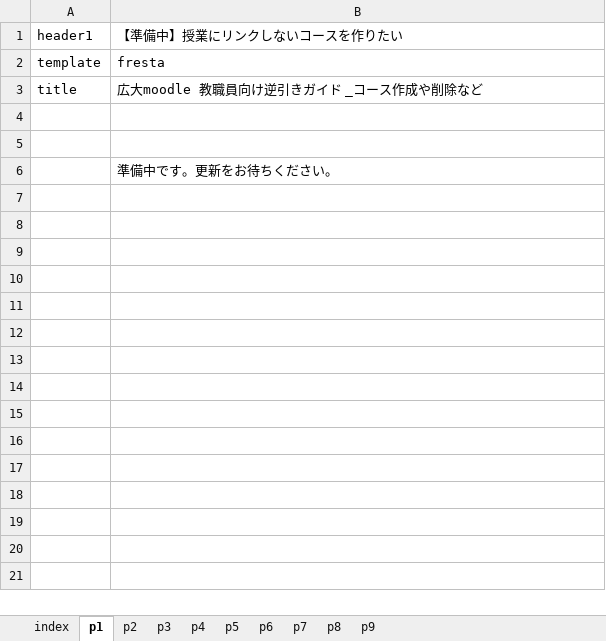
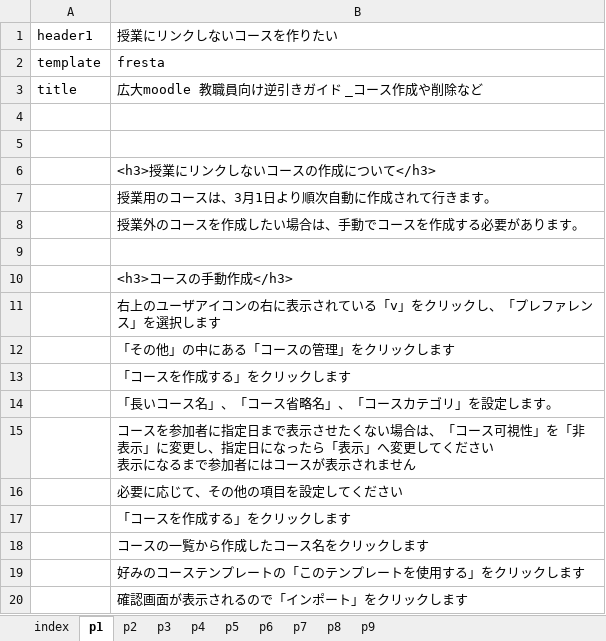
Before and after one commit to imc-lms-adm/support-vle-man, an Excel workbook: revref_coursecreate.xlsx, sheet p1, drawn as a sheet; values as stored, in another font and other column widths than the file's, no borders; ↵ is a line break in a cell; the diff names each change by its address in the sheet, - before the commit and + after, or states it on an @@ line.

```diff
--- a/revref_coursecreate.xlsx (sheet p1)
+++ b/revref_coursecreate.xlsx (sheet p1)
-B1: 【準備中】授業にリンクしないコースを作りたい
+B1: 授業にリンクしないコースを作りたい
-B6: 準備中です。更新をお待ちください。
+B6: <h3>授業にリンクしないコースの作成について</h3>
+row 7:  | 授業用のコースは、3月1日より順次自動に作成されて行きます。
+row 8:  | 授業外のコースを作成したい場合は、手動でコースを作成する必要があります。
+row 9: (empty)
+row 10:  | <h3>コースの手動作成</h3>
+row 11:  | 右上のユーザアイコンの右に表示されている「v」をクリックし、「プレファレンス」を選択します
+row 12:  | 「その他」の中にある「コースの管理」をクリックします
+row 13:  | 「コースを作成する」をクリックします
+row 14:  | 「長いコース名」、「コース省略名」、「コースカテゴリ」を設定します。
+row 15:  | コースを参加者に指定日まで表示させたくない場合は、「コース可視性」を「非表示」に変更し、指定日になったら「表示」へ変更してください ↵ 表示になるまで参加者にはコースが表示されません
+row 16:  | 必要に応じて、その他の項目を設定してください
+row 17:  | 「コースを作成する」をクリックします
+row 18:  | コースの一覧から作成したコース名をクリックします
+row 19:  | 好みのコーステンプレートの「このテンプレートを使用する」をクリックします
+row 20:  | 確認画面が表示されるので「インポート」をクリックします
```
Also changed, not shown: sheet p2, revref_course.xlsx.
